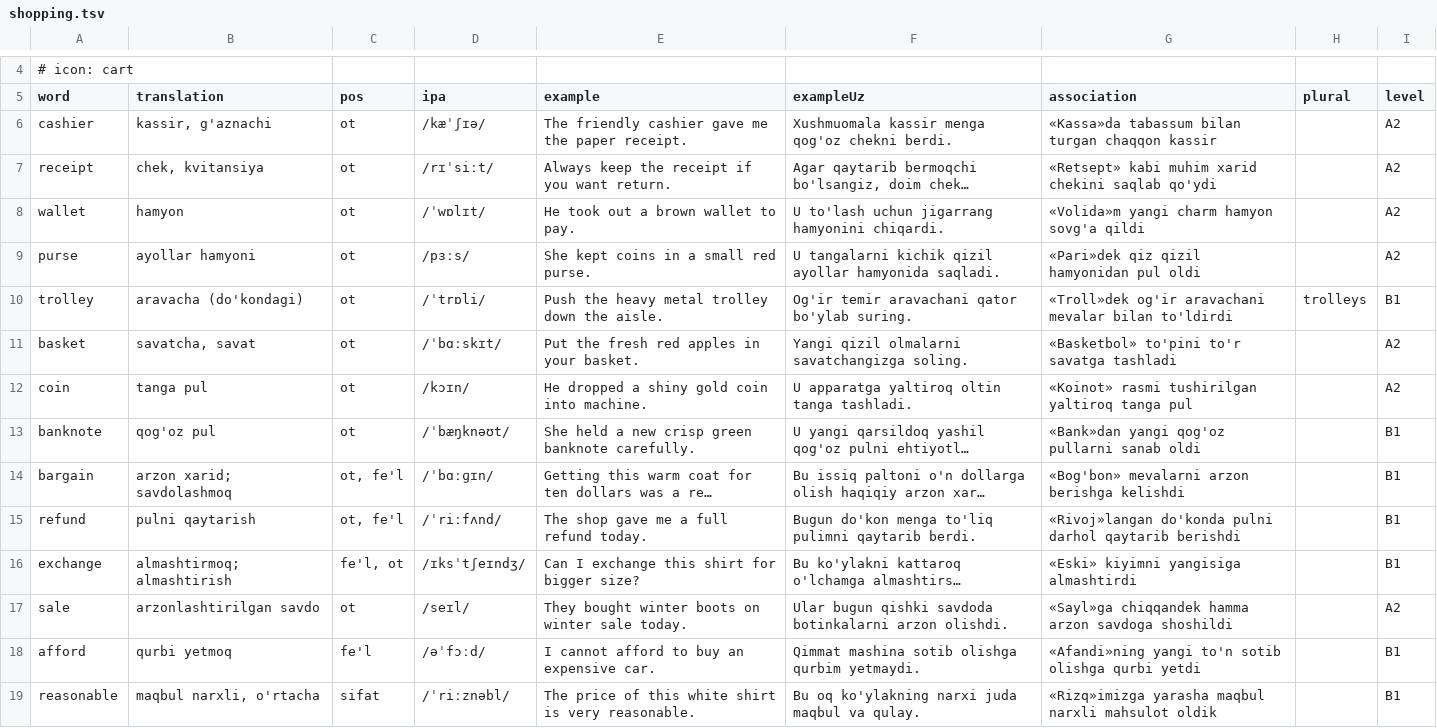
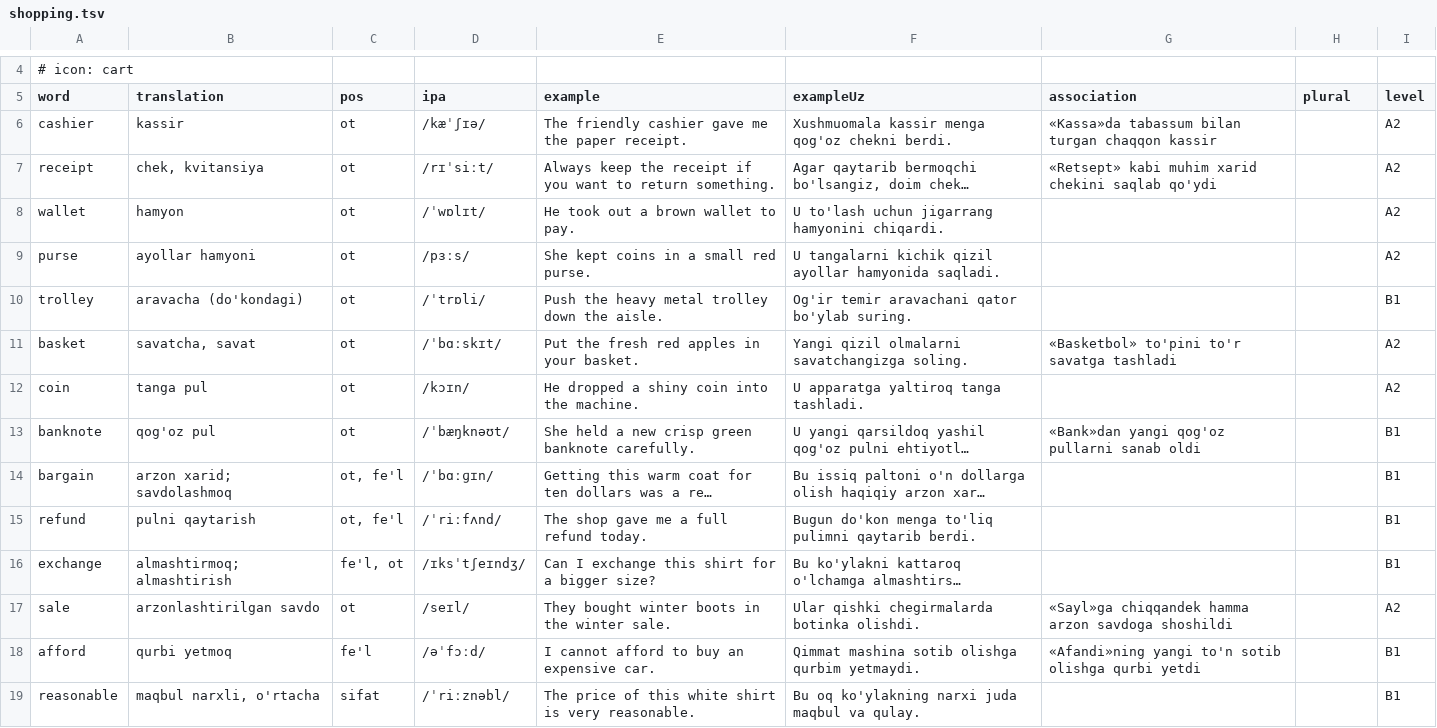
Before and after one commit to JamshidKHudoyberdiyev/tez-yodla, a TSV file: content/shopping.tsv, drawn as a sheet; only a part is shown, gaps mark what is left out; long unchanged cells end in …; the diff covers the shown part only; the diff names each change by its address in the sheet, - before the commit and + after, or states it on an @@ line.

Commit message:
feat: add new vocabulary tsv content and generated data for city, shopping, and weather

```diff
--- a/content/shopping.tsv
+++ b/content/shopping.tsv
-B6 (translation): kassir, g'aznachi
+B6 (translation): kassir
-E7 (example): …you want return.
+E7 (example): …you want to return something.
-G8 (association): «Volida»m yangi charm hamyon sovg'a qildi
+G8 (association): (empty)
-G9 (association): «Pari»dek qiz qizil hamyonidan pul oldi
+G9 (association): (empty)
-G10 (association): «Troll»dek og'ir aravachani mevalar bilan to'ldirdi
+G10 (association): (empty)
-H10 (plural): trolleys
+H10 (plural): (empty)
-E12 (example): He dropped a shiny gold coin into machine.
+E12 (example): He dropped a shiny coin into the machine.
-F12 (exampleUz): U apparatga yaltiroq oltin tanga tashladi.
+F12 (exampleUz): U apparatga yaltiroq tanga tashladi.
-G12 (association): «Koinot» rasmi tushirilgan yaltiroq tanga pul
+G12 (association): (empty)
-G14 (association): «Bog'bon» mevalarni arzon berishga kelishdi
+G14 (association): (empty)
-G15 (association): «Rivoj»langan do'konda pulni darhol qaytarib berishdi
+G15 (association): (empty)
-E16 (example): Can I exchange this shirt for bigger size?
+E16 (example): Can I exchange this shirt for a bigger size?
-G16 (association): «Eski» kiyimni yangisiga almashtirdi
+G16 (association): (empty)
-E17 (example): They bought winter boots on winter sale today.
+E17 (example): They bought winter boots in the winter sale.
-F17 (exampleUz): Ular bugun qishki savdoda botinkalarni arzon olishdi.
+F17 (exampleUz): Ular qishki chegirmalarda botinka olishdi.
-G19 (association): «Rizq»imizga yarasha maqbul narxli mahsulot oldik
+G19 (association): (empty)
```
Also changed, not shown: 29 edited cells elsewhere in this file, content/city.tsv, content/weather.tsv, 3 other files.
